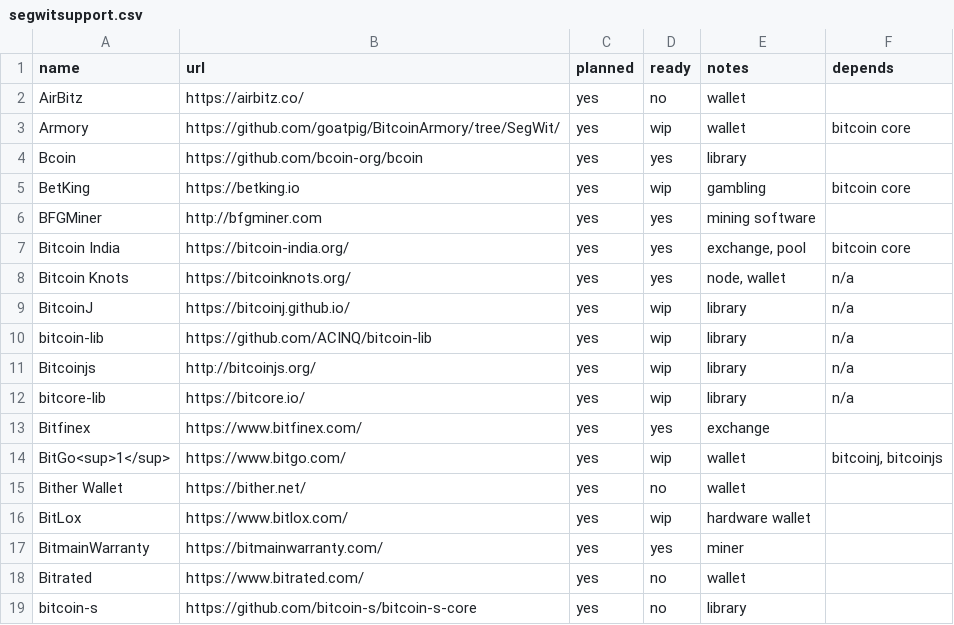
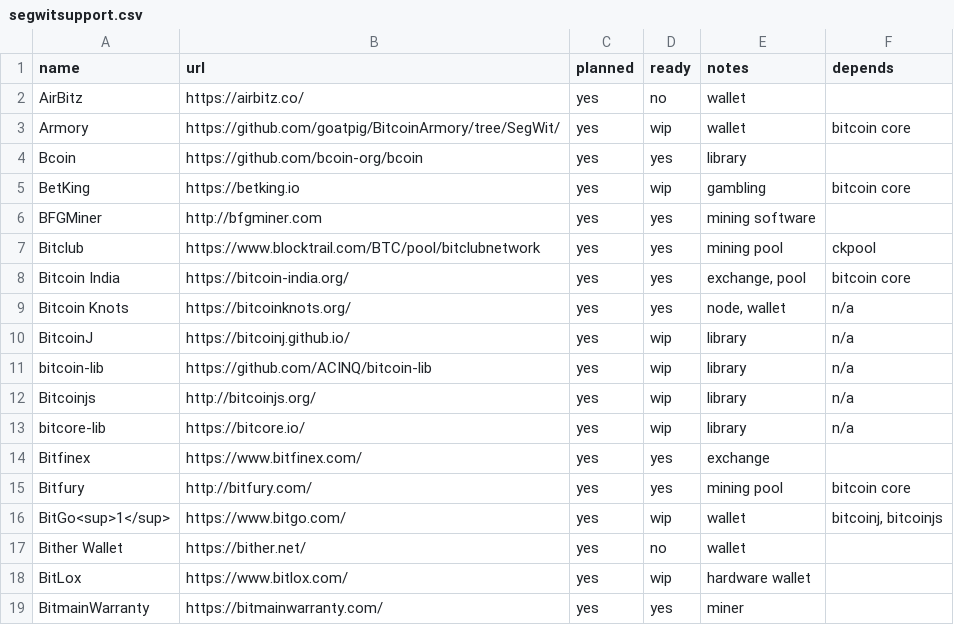
Before and after one commit to archive-of-deleted-repositories/jamesob__bitcoincore.org, a CSV file: _data/segwitsupport.csv, drawn as a sheet; only a part is shown; the shorter side is filled out with more unchanged rows; the diff names each change by its address in the sheet, - before the commit and + after, or states it on an @@ line.

Commit message:
Update segwit list

```diff
--- a/_data/segwitsupport.csv
+++ b/_data/segwitsupport.csv
+row 7: Bitclub | https://www.blocktrail.com/BTC/pool/bitclubnetwork | yes | yes | mining pool | ckpool
+row 15: Bitfury | http://bitfury.com/ | yes | yes | mining pool | bitcoin core
```
